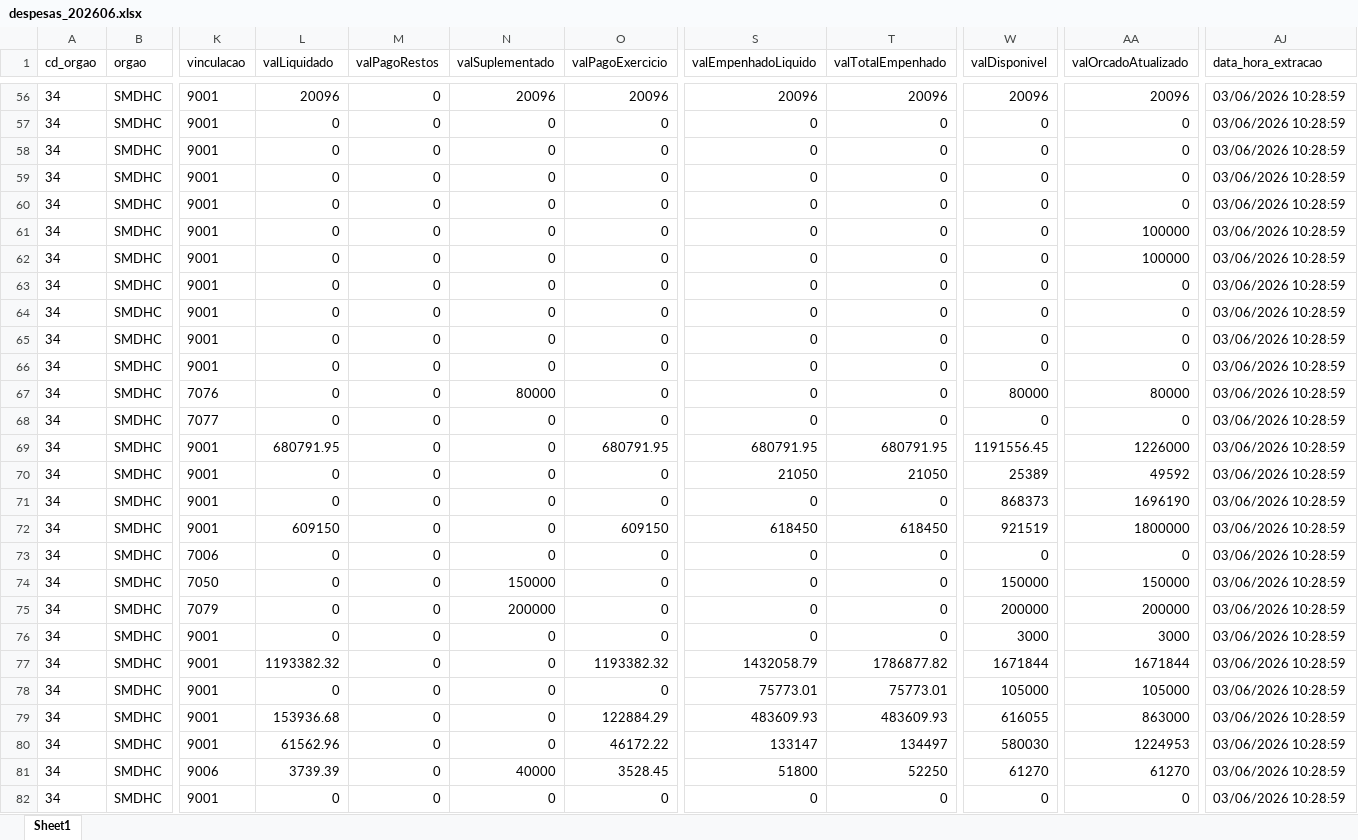
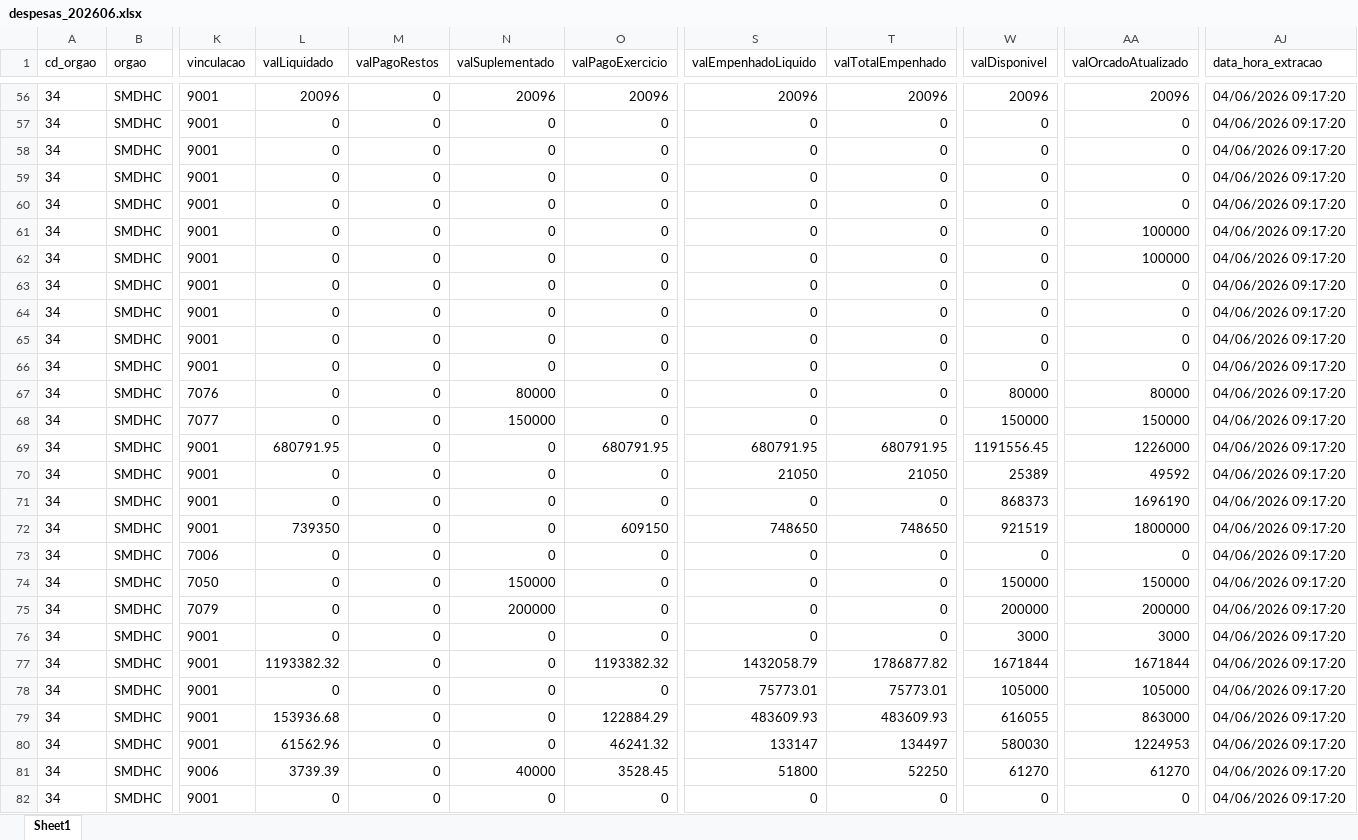
Before and after one commit to NathanSFaita/painel_orcamentario, an Excel workbook: base_despesas/2026/despesas_202606.xlsx, sheet Sheet1, drawn as a sheet; only a part is shown, gaps mark what is left out; values as stored, in another font and other column widths than the file's, no borders; the diff covers the shown part only; the diff names each change by its address in the sheet, - before the commit and + after, or states it on an @@ line.

```diff
--- a/base_despesas/2026/despesas_202606.xlsx (sheet Sheet1)
+++ b/base_despesas/2026/despesas_202606.xlsx (sheet Sheet1)
-AJ56:AJ82 (data_hora_extracao): 03/06/2026 10:28:59
+AJ56:AJ82 (data_hora_extracao): 04/06/2026 09:17:20
-N68 (valSuplementado): 0
+N68 (valSuplementado): 150000
-W68 (valDisponivel): 0
+W68 (valDisponivel): 150000
-AA68 (valOrcadoAtualizado): 0
+AA68 (valOrcadoAtualizado): 150000
-L72 (valLiquidado): 609150
+L72 (valLiquidado): 739350
-S72 (valEmpenhadoLiquido): 618450
+S72 (valEmpenhadoLiquido): 748650
-T72 (valTotalEmpenhado): 618450
+T72 (valTotalEmpenhado): 748650
-O80 (valPagoExercicio): 46172.22
+O80 (valPagoExercicio): 46241.32
```
Also changed, not shown: 202 edited cells elsewhere in this sheet, 4 other files.
